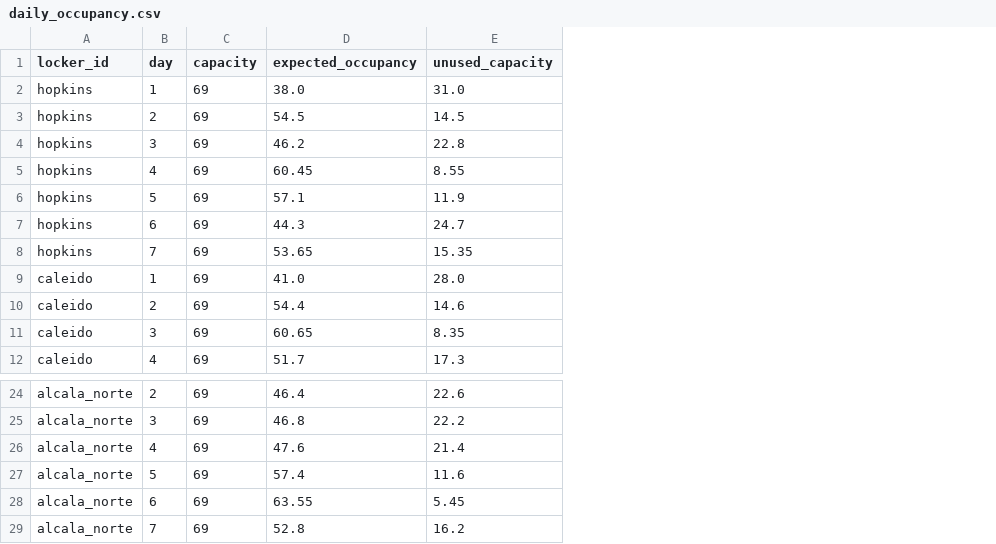
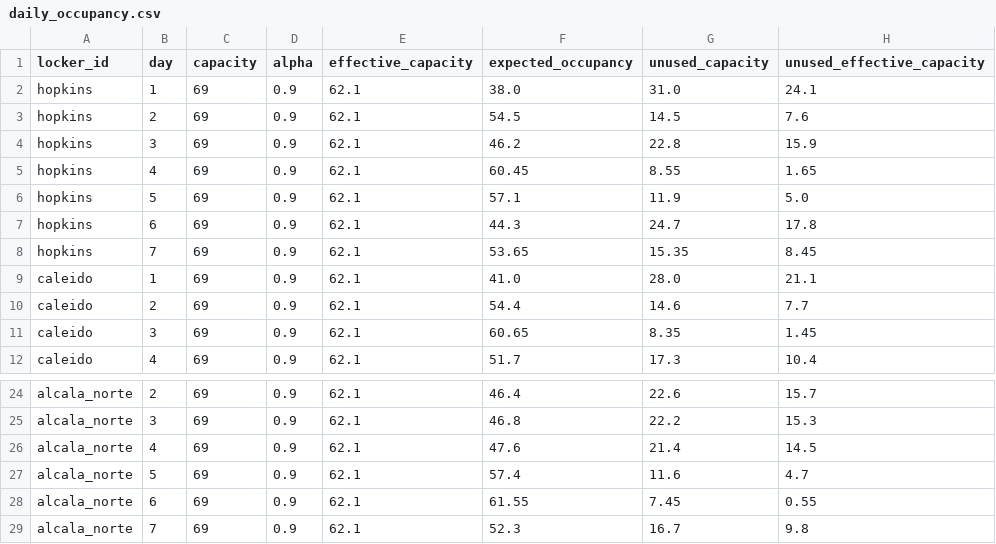
Before and after one commit to dloweieu2025-create/amazon-locker-capacity-optimization, a CSV file: reports/capacity_69/daily_occupancy.csv, drawn as a sheet; only a part is shown, gaps mark what is left out; addresses are those after the commit; the diff names each change by its address in the sheet, - before the commit and + after, or states it on an @@ line.

Commit message:
Include safety-factor and FCFS documentation, reports, and regression tests

```diff
--- a/reports/capacity_69/daily_occupancy.csv
+++ b/reports/capacity_69/daily_occupancy.csv
+column D (alpha), rows 2-12: all 0.9; rows 24-29: all 0.9
+column E (effective_capacity), rows 2-12: all 62.1; rows 24-29: all 62.1
+column H (unused_effective_capacity), rows 2-12: 24.1 | 7.6 | 15.9 | 1.65 | 5.0 | 17.8 | 8.45 | 21.1 | 7.7 | 1.45 | 10.4; rows 24-29: 15.7 | 15.3 | 14.5 | 4.7 | 0.55 | 9.8
-F28 (expected_occupancy): 63.55
+F28 (expected_occupancy): 61.55
-G28 (unused_capacity): 5.45
+G28 (unused_capacity): 7.45
-F29 (expected_occupancy): 52.8
+F29 (expected_occupancy): 52.3
-G29 (unused_capacity): 16.2
+G29 (unused_capacity): 16.7
```
Also changed, not shown: reports/base/daily_occupancy.csv, reports/capacity_23/daily_occupancy.csv, 25 other files.
